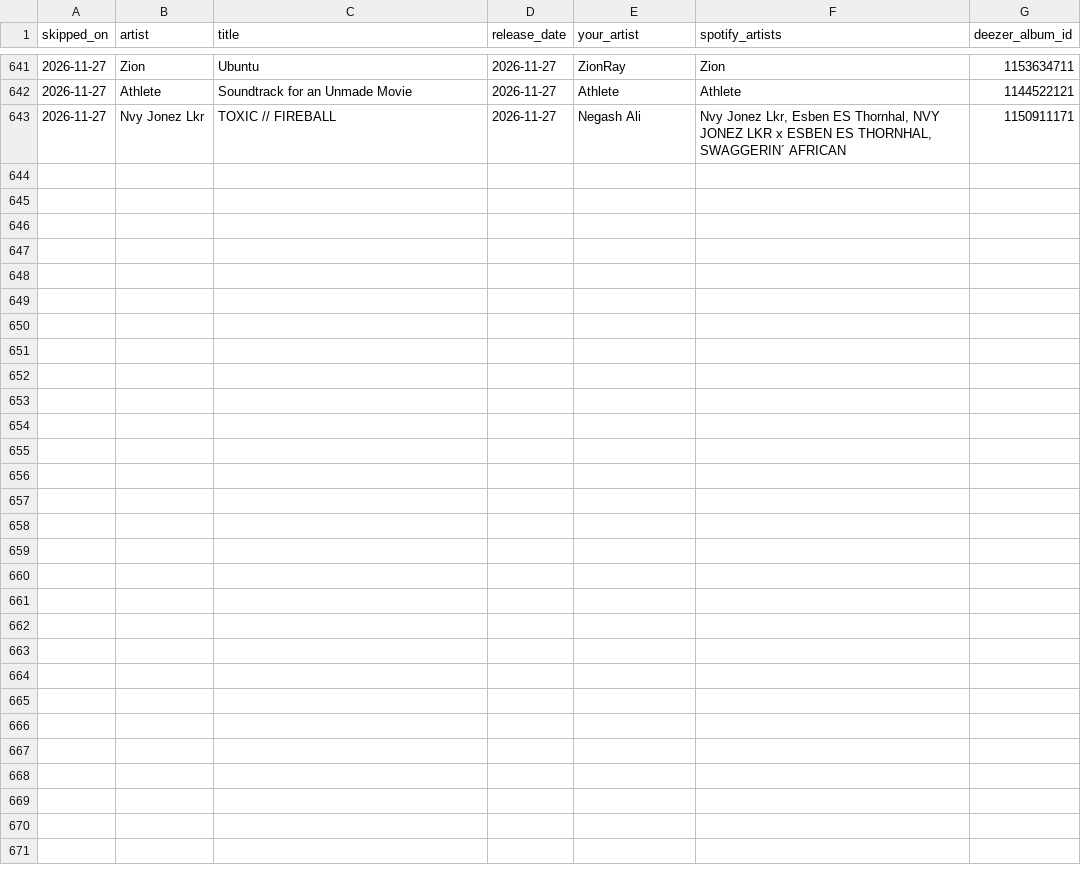
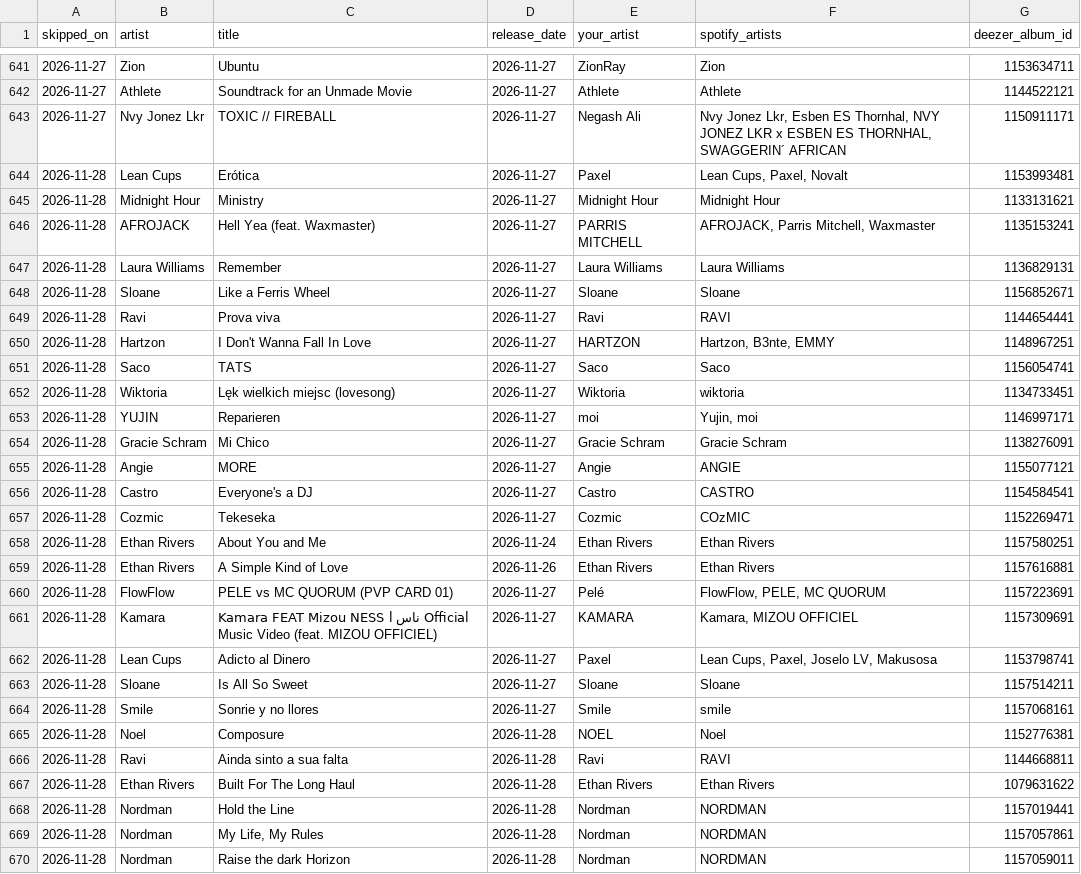
Before and after one commit to lzapffe/new-realeases-playlist, a CSV file: state/skipped_releases.csv, drawn as a sheet; only a part is shown, gaps mark what is left out; the diff names each change by its address in the sheet, - before the commit and + after, or states it on an @@ line.

```diff
--- a/state/skipped_releases.csv
+++ b/state/skipped_releases.csv
+row 644: 2026-11-28 | Lean Cups | Erótica | 2026-11-27 | Paxel | Lean Cups, Paxel, Novalt | 1153993481
+row 645: 2026-11-28 | Midnight Hour | Ministry | 2026-11-27 | Midnight Hour | Midnight Hour | 1133131621
+row 646: 2026-11-28 | AFROJACK | Hell Yea (feat. Waxmaster) | 2026-11-27 | PARRIS MITCHELL | AFROJACK, Parris Mitchell, Waxmaster | 1135153241
+row 647: 2026-11-28 | Laura Williams | Remember | 2026-11-27 | Laura Williams | Laura Williams | 1136829131
+row 648: 2026-11-28 | Sloane | Like a Ferris Wheel | 2026-11-27 | Sloane | Sloane | 1156852671
+row 649: 2026-11-28 | Ravi | Prova viva | 2026-11-27 | Ravi | RAVI | 1144654441
+row 650: 2026-11-28 | Hartzon | I Don't Wanna Fall In Love | 2026-11-27 | HARTZON | Hartzon, B3nte, EMMY | 1148967251
+row 651: 2026-11-28 | Saco | TATS | 2026-11-27 | Saco | Saco | 1156054741
+row 652: 2026-11-28 | Wiktoria | Lęk wielkich miejsc (lovesong) | 2026-11-27 | Wiktoria | wiktoria | 1134733451
+row 653: 2026-11-28 | YUJIN | Reparieren | 2026-11-27 | moi | Yujin, moi | 1146997171
+row 654: 2026-11-28 | Gracie Schram | Mi Chico | 2026-11-27 | Gracie Schram | Gracie Schram | 1138276091
+row 655: 2026-11-28 | Angie | MORE | 2026-11-27 | Angie | ANGIE | 1155077121
+row 656: 2026-11-28 | Castro | Everyone's a DJ | 2026-11-27 | Castro | CASTRO | 1154584541
+row 657: 2026-11-28 | Cozmic | Tekeseka | 2026-11-27 | Cozmic | COzMIC | 1152269471
+row 658: 2026-11-28 | Ethan Rivers | About You and Me | 2026-11-24 | Ethan Rivers | Ethan Rivers | 1157580251
+row 659: 2026-11-28 | Ethan Rivers | A Simple Kind of Love | 2026-11-26 | Ethan Rivers | Ethan Rivers | 1157616881
+row 660: 2026-11-28 | FlowFlow | PELE vs MC QUORUM (PVP CARD 01) | 2026-11-27 | Pelé | FlowFlow, PELE, MC QUORUM | 1157223691
+row 661: 2026-11-28 | Kamara | Kamara FEAT Mizou NESS l ناس Official Music Video (feat. MIZOU OFFICIEL) | 2026-11-27 | KAMARA | Kamara, MIZOU OFFICIEL | 1157309691
+row 662: 2026-11-28 | Lean Cups | Adicto al Dinero | 2026-11-27 | Paxel | Lean Cups, Paxel, Joselo LV, Makusosa | 1153798741
+row 663: 2026-11-28 | Sloane | Is All So Sweet | 2026-11-27 | Sloane | Sloane | 1157514211
+row 664: 2026-11-28 | Smile | Sonrie y no llores | 2026-11-27 | Smile | smile | 1157068161
+row 665: 2026-11-28 | Noel | Composure | 2026-11-28 | NOEL | Noel | 1152776381
+row 666: 2026-11-28 | Ravi | Ainda sinto a sua falta | 2026-11-28 | Ravi | RAVI | 1144668811
+row 667: 2026-11-28 | Ethan Rivers | Built For The Long Haul | 2026-11-28 | Ethan Rivers | Ethan Rivers | 1079631622
+row 668: 2026-11-28 | Nordman | Hold the Line | 2026-11-28 | Nordman | NORDMAN | 1157019441
+row 669: 2026-11-28 | Nordman | My Life, My Rules | 2026-11-28 | Nordman | NORDMAN | 1157057861
+row 670: 2026-11-28 | Nordman | Raise the dark Horizon | 2026-11-28 | Nordman | NORDMAN | 1157059011
```
Also changed, not shown: state/artists.csv, state/seen_releases.csv, 3 other files.
